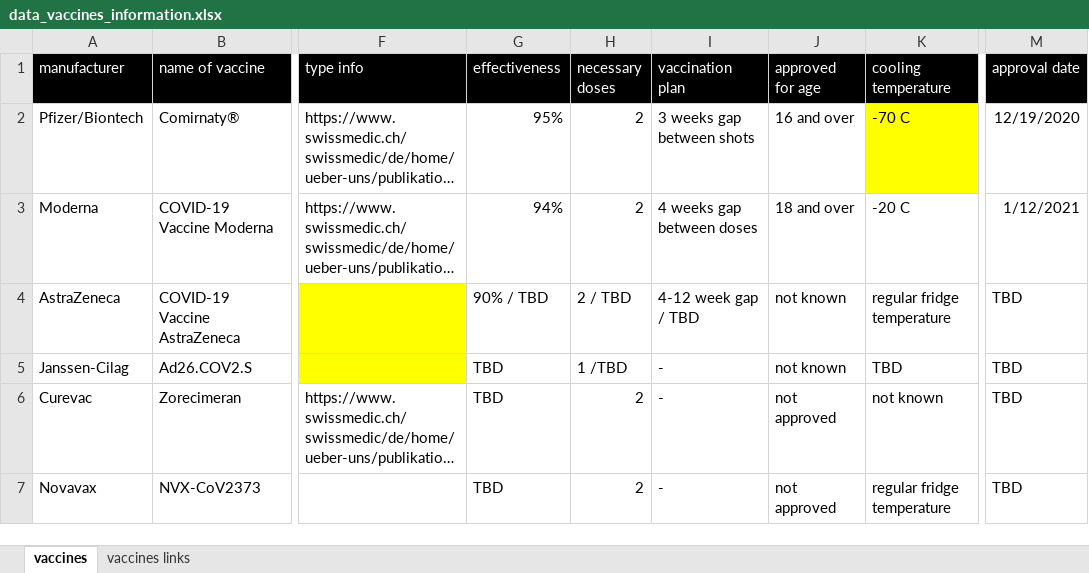
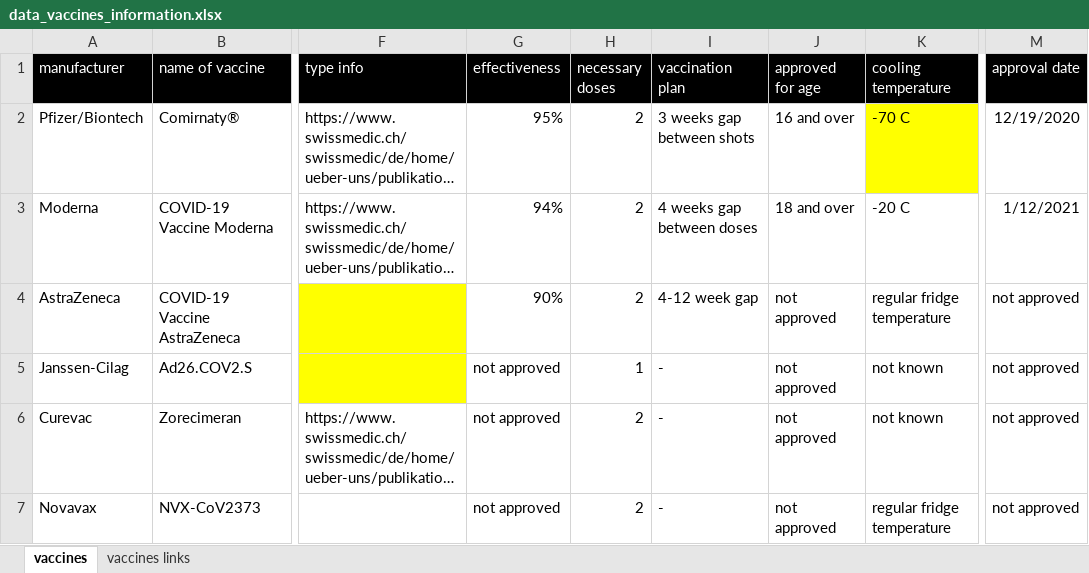
Before and after one commit to awkgroupag/petproject_impfcounter_data, an Excel workbook: data_vaccines_information.xlsx, sheet vaccines, drawn as a sheet; only a part is shown, gaps mark what is left out; long unchanged cells end in …; values as stored, in another font and other column widths than the file's, no borders; the diff names each change by its address in the sheet, - before the commit and + after, or states it on an @@ line.

Commit message:
removed TBDs

```diff
--- a/data_vaccines_information.xlsx (sheet vaccines)
+++ b/data_vaccines_information.xlsx (sheet vaccines)
-G4 (effectiveness): 90% / TBD
+G4 (effectiveness): 90%
-H4 (necessary doses): 2 / TBD
+H4 (necessary doses): 2
-I4 (vaccination plan): 4-12 week gap / TBD
+I4 (vaccination plan): 4-12 week gap
-J4:J5 (approved for age): not known
+J4:J5 (approved for age): not approved
-M4:M7 (approval date): TBD
+M4:M7 (approval date): not approved
-G5:G7 (effectiveness): TBD
+G5:G7 (effectiveness): not approved
-H5 (necessary doses): 1 /TBD
+H5 (necessary doses): 1
-K5 (cooling temperature): TBD
+K5 (cooling temperature): not known
```
